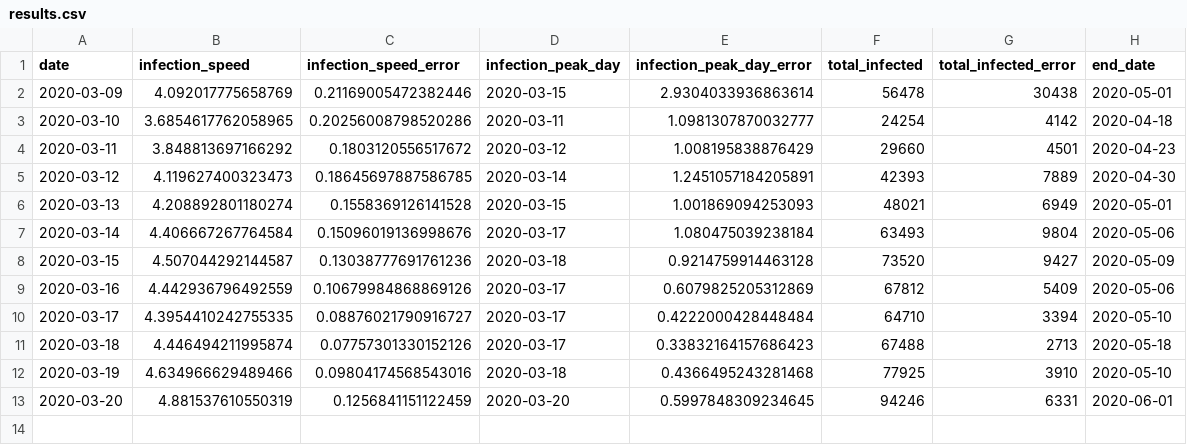
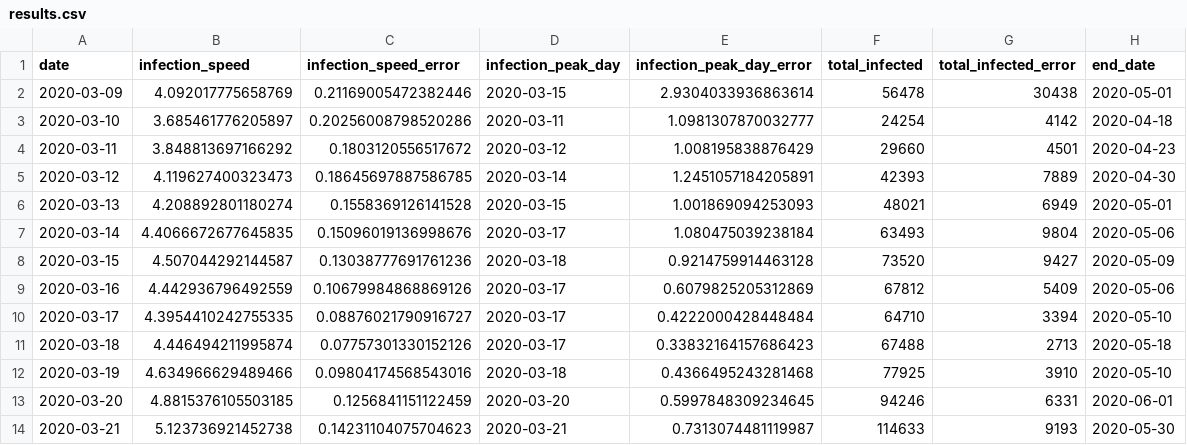
Before and after one commit to indiependente/covid19-models, a CSV file: results/results.csv, drawn as a sheet.

Commit message:
updated with data from 21-03

```diff
--- a/results/results.csv
+++ b/results/results.csv
@@ -2,3 +2,3 @@ date,infection_speed,infection_speed_error,infection_peak_day,infection_peak_day
 2020-03-09,4.092017775658769,0.21169005472382446,2020-03-15,2.9304033936863614,56478,30438,2020-05-01
-2020-03-10,3.6854617762058965,0.20256008798520286,2020-03-11,1.0981307870032777,24254,4142,2020-04-18
+2020-03-10,3.685461776205897,0.20256008798520286,2020-03-11,1.0981307870032777,24254,4142,2020-04-18
 2020-03-11,3.848813697166292,0.1803120556517672,2020-03-12,1.008195838876429,29660,4501,2020-04-23
@@ -6,3 +6,3 @@ date,infection_speed,infection_speed_error,infection_peak_day,infection_peak_day
 2020-03-13,4.208892801180274,0.1558369126141528,2020-03-15,1.001869094253093,48021,6949,2020-05-01
-2020-03-14,4.406667267764584,0.15096019136998676,2020-03-17,1.080475039238184,63493,9804,2020-05-06
+2020-03-14,4.4066672677645835,0.15096019136998676,2020-03-17,1.080475039238184,63493,9804,2020-05-06
 2020-03-15,4.507044292144587,0.13038777691761236,2020-03-18,0.9214759914463128,73520,9427,2020-05-09
@@ -12,2 +12,3 @@ date,infection_speed,infection_speed_error,infection_peak_day,infection_peak_day
 2020-03-19,4.634966629489466,0.09804174568543016,2020-03-18,0.4366495243281468,77925,3910,2020-05-10
-2020-03-20,4.881537610550319,0.1256841151122459,2020-03-20,0.5997848309234645,94246,6331,2020-06-01
+2020-03-20,4.8815376105503185,0.1256841151122459,2020-03-20,0.5997848309234645,94246,6331,2020-06-01
+2020-03-21,5.123736921452738,0.14231104075704623,2020-03-21,0.7313074481119987,114633,9193,2020-05-30
```
Also changed, not shown: 2 other files.
